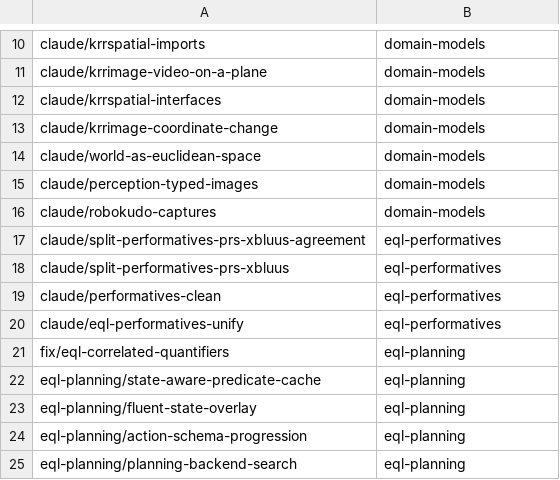
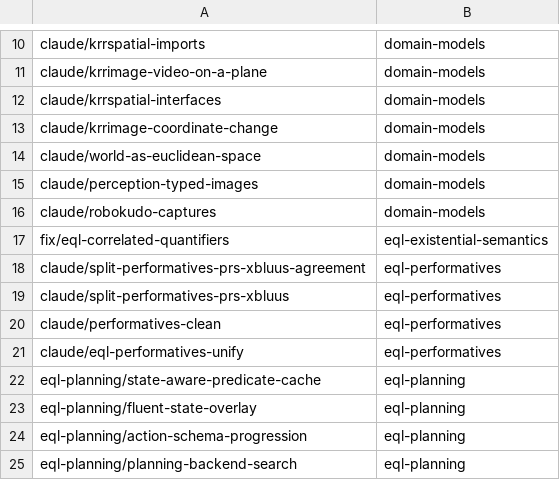
Before and after one commit to AbdelrhmanBassiouny/cognitive_robot_abstract_machine, a TSV file: .claude/personal/plans/_generated/branch-index.tsv, drawn as a sheet; only a part is shown, gaps mark what is left out; removed rows and columns are numbered as before the commit, all else as after; the diff names each change by its address in the sheet, - before the commit and + after, or states it on an @@ line.

Commit message:
Update plan manifest for eql-existential-semantics

```diff
--- a/.claude/personal/plans/_generated/branch-index.tsv
+++ b/.claude/personal/plans/_generated/branch-index.tsv
+row 17: fix/eql-correlated-quantifiers | eql-existential-semantics
-row 21: fix/eql-correlated-quantifiers | eql-planning
```
Also changed, not shown: 1 other file.
